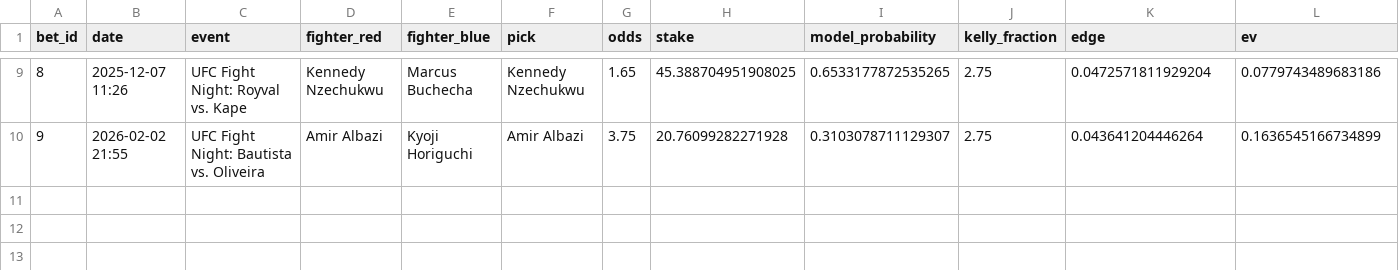
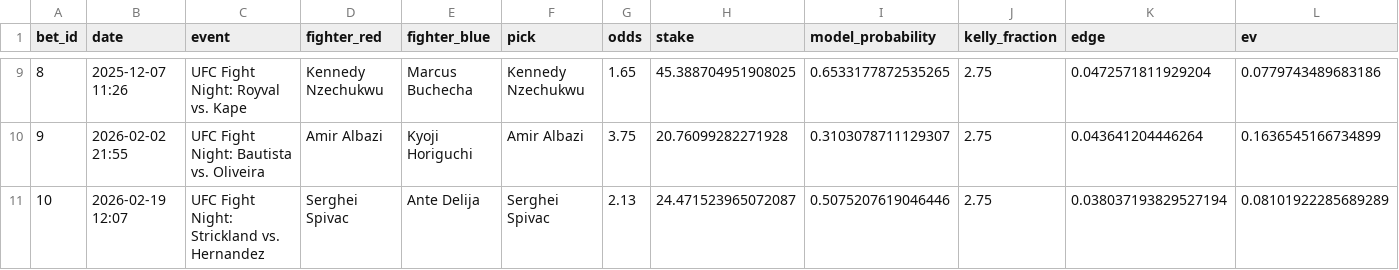
Before and after one commit to narvall018/predictor_ufc, a CSV file: bets/bets.csv, drawn as a sheet; only a part is shown, gaps mark what is left out; rows hold the shown columns only; the diff names each change by its address in the sheet, - before the commit and + after, or states it on an @@ line.

Commit message:
Add bet: Serghei Spivac @ 2.13

```diff
--- a/bets/bets.csv
+++ b/bets/bets.csv
+row 11: 10 | 2026-02-19 12:07 | UFC Fight Night: Strickland vs. Hernandez | Serghei Spivac | Ante Delija | Serghei Spivac | 2.13 | 24.471523965072087 | 0.5075207619046446 | 2.75 | 0.038037193829527194 | 0.08101922285689289
```
